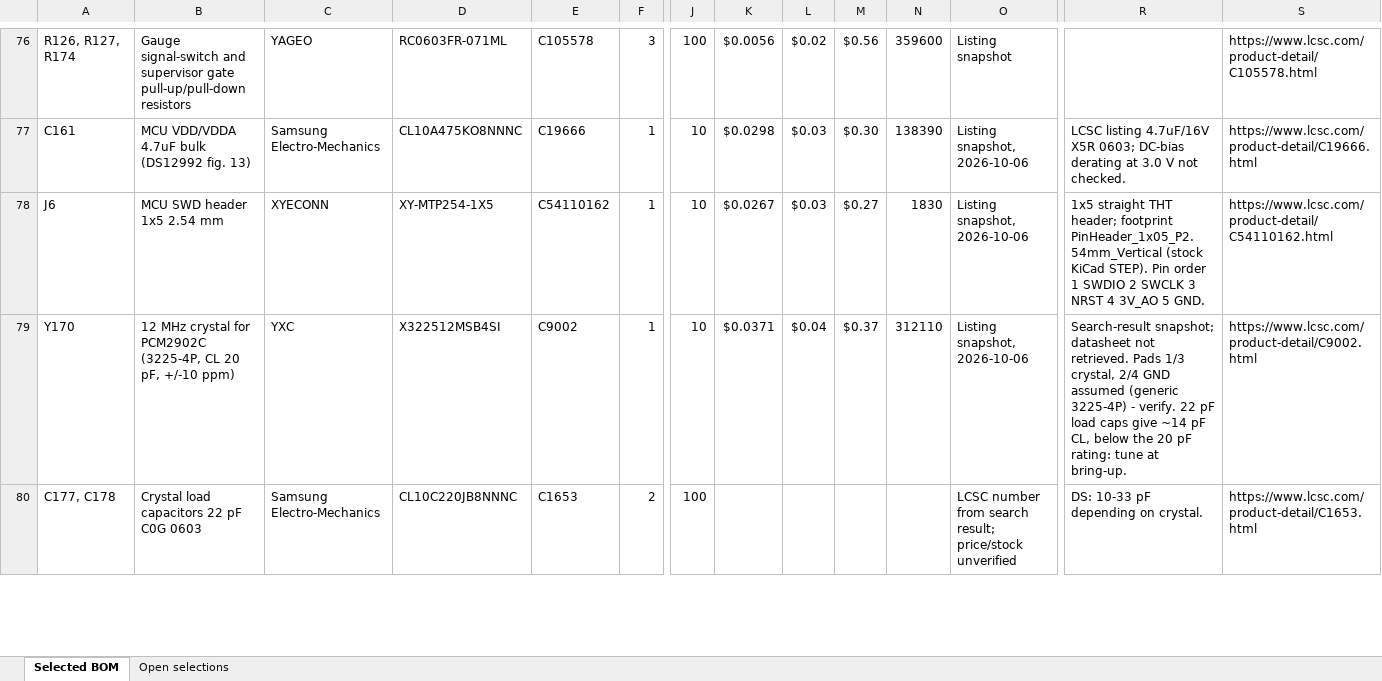
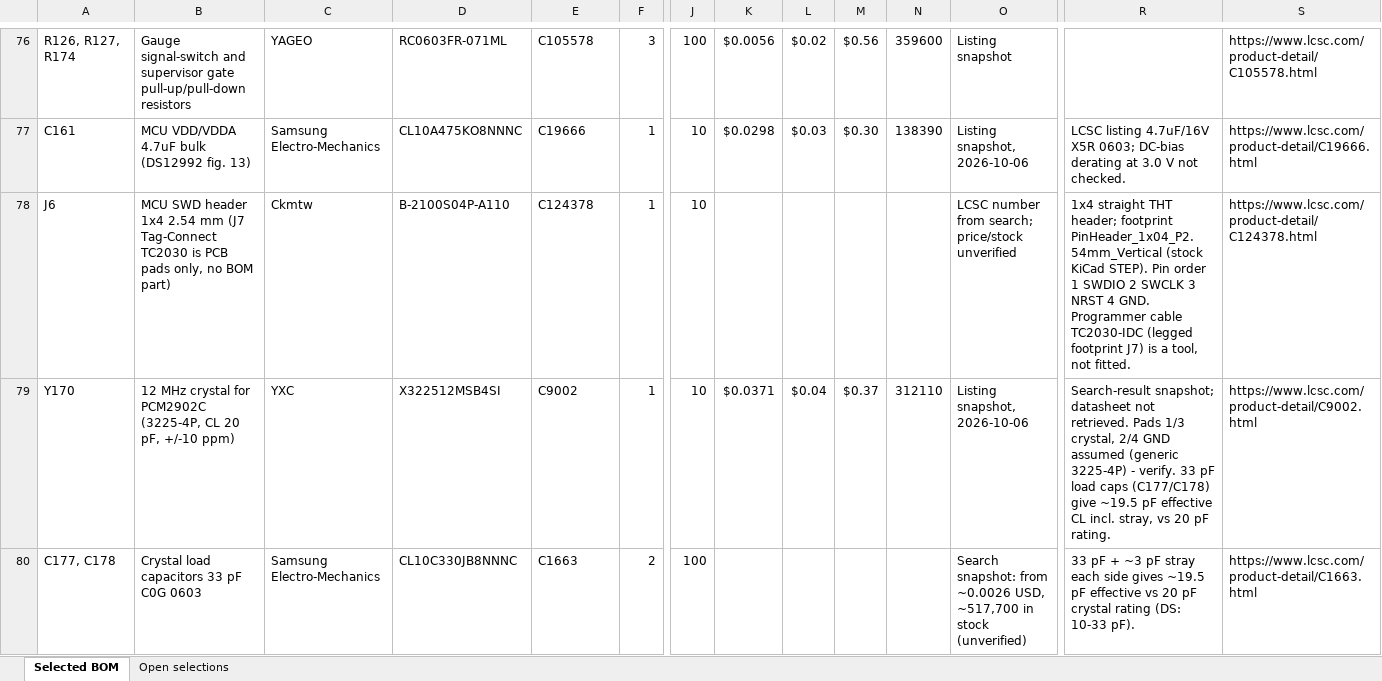
Before and after one commit to chithigun23/DesktopSpeaker, an Excel workbook: ai-files/bom/DesktopSpeaker_LCSC_Starter_BOM.xlsx, sheet Selected BOM, drawn as a sheet; only a part is shown, gaps mark what is left out; values as stored, in another font and other column widths than the file's, no borders; the diff covers the shown part only; the diff names each change by its address in the sheet, - before the commit and + after, or states it on an @@ line.

```diff
--- a/ai-files/bom/DesktopSpeaker_LCSC_Starter_BOM.xlsx (sheet Selected BOM)
+++ b/ai-files/bom/DesktopSpeaker_LCSC_Starter_BOM.xlsx (sheet Selected BOM)
-B78: …SWD header 1x5 2.54 mm
+B78: …SWD header 1x4 2.54 mm (J7 Tag-Connect TC2030 is PCB pads only, no BOM part)
-C78: XYECONN
+C78: Ckmtw
-D78: XY-MTP254-1X5
+D78: B-2100S04P-A110
-E78: C54110162
+E78: C124378
-K78: $0.0267
+K78: (empty)
-L78: $0.03
+L78: (empty)
-M78: $0.27
+M78: (empty)
-N78: 1830
+N78: (empty)
-O78: Listing snapshot, 2026-10-06
+O78: LCSC number from search; price/stock unverified
-R78: 1x5 straight THT header; footprint PinHeader_1x05_P2.54mm_Vertical (stock KiCad STEP). Pin order 1 SWDIO 2 SWCLK 3 NRST 4 3V_AO 5 GND.
+R78: 1x4 straight THT header; footprint PinHeader_1x04_P2.54mm_Vertical (stock KiCad STEP). Pin order 1 SWDIO 2 SWCLK 3 NRST 4 GND. Programmer cable TC2030-IDC (legged footprint J7) is a tool, not fitted.
-S78: https://www.lcsc.com/product-detail/C54110162.html
+S78: https://www.lcsc.com/product-detail/C124378.html
-R79: …- verify. 22 pF load caps give ~14 pF CL, below the 20 pF rating: tune at bring-up.
+R79: …- verify. 33 pF load caps (C177/C178) give ~19.5 pF effective CL incl. stray, vs 20 pF rating.
-B80: Crystal load capacitors 22 pF C0G 0603
+B80: Crystal load capacitors 33 pF C0G 0603
-D80: CL10C220JB8NNNC
+D80: CL10C330JB8NNNC
-E80: C1653
+E80: C1663
-O80: LCSC number from search result; price/stock unverified
+O80: Search snapshot: from ~0.0026 USD, ~517,700 in stock (unverified)
-R80: DS: 10-33 pF depending on crystal.
+R80: 33 pF + ~3 pF stray each side gives ~19.5 pF effective vs 20 pF crystal rating (DS: 10-33 pF).
-S80: https://www.lcsc.com/product-detail/C1653.html
+S80: https://www.lcsc.com/product-detail/C1663.html
```
Also changed, not shown: 10 edited cells elsewhere in this sheet, 13 other files.
